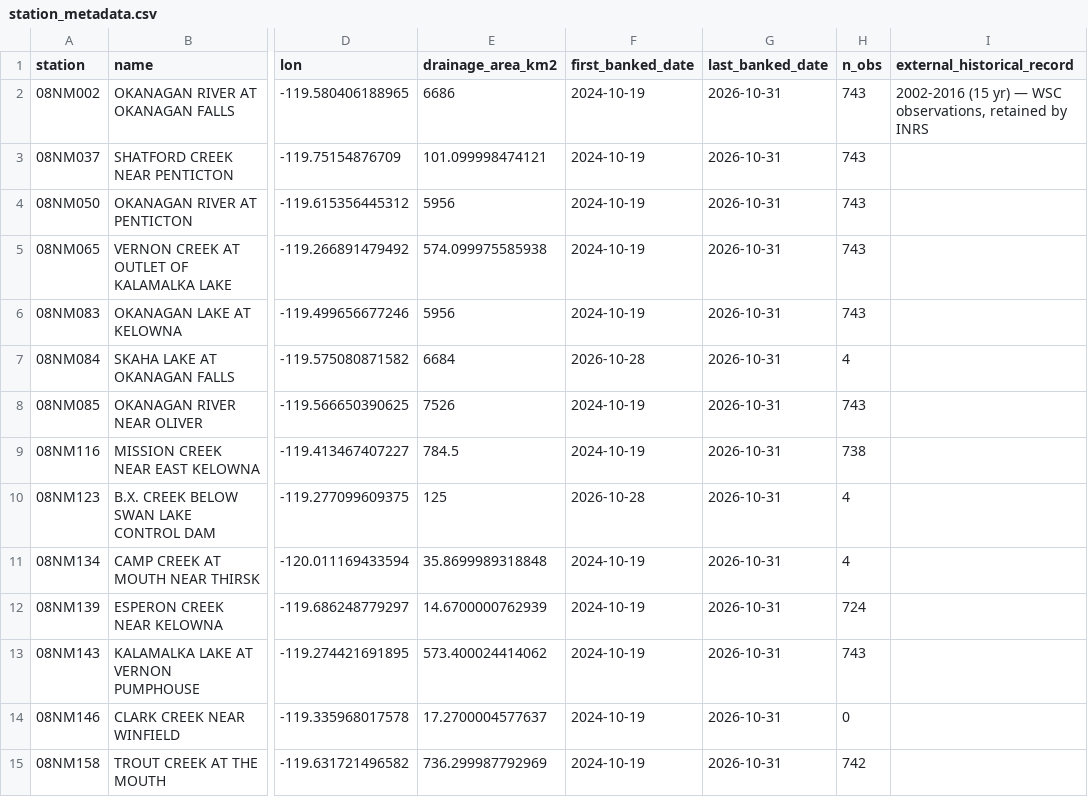
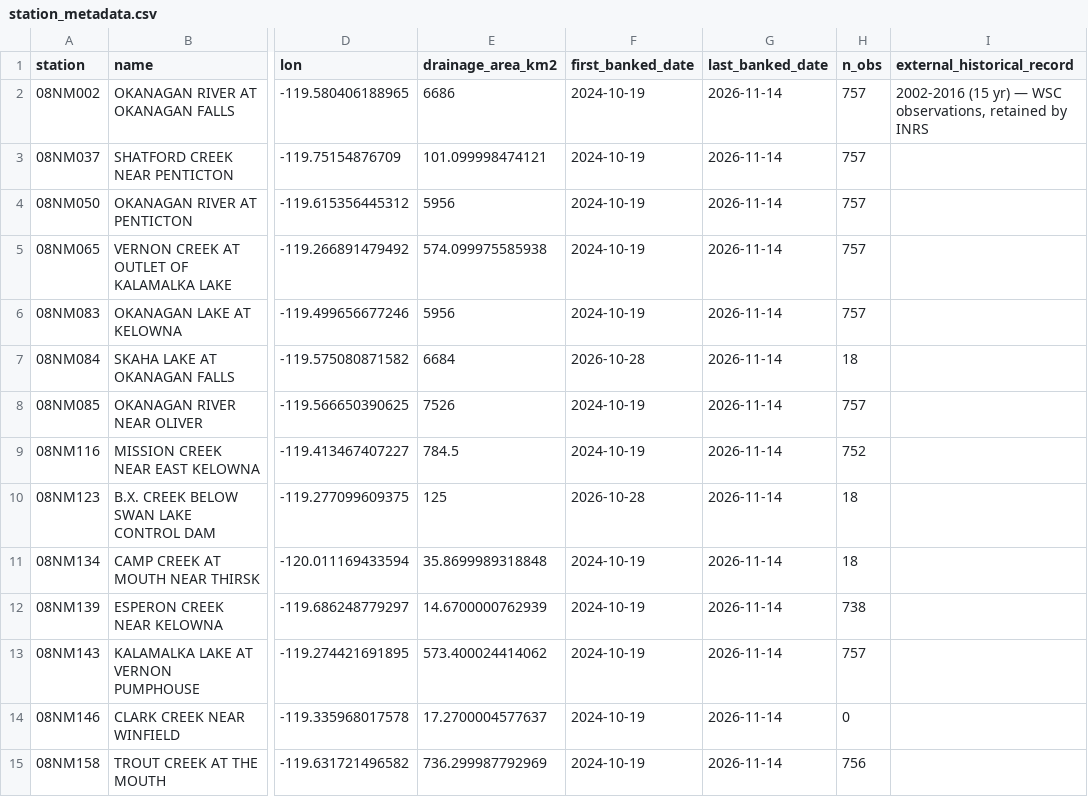
Before and after one commit to TOTA-git/TOTA-Water-Dashboard, a CSV file: data/cache/station_metadata.csv, drawn as a sheet; only a part is shown, gaps mark what is left out; the diff covers the shown part only; the diff names each change by its address in the sheet, - before the commit and + after, or states it on an @@ line.

```diff
--- a/data/cache/station_metadata.csv
+++ b/data/cache/station_metadata.csv
-G2:G15 (last_banked_date): 2026-10-31
+G2:G15 (last_banked_date): 2026-11-14
-H2:H6 (n_obs): 743
+H2:H6 (n_obs): 757
-H7 (n_obs): 4
+H7 (n_obs): 18
-H8 (n_obs): 743
+H8 (n_obs): 757
-H9 (n_obs): 738
+H9 (n_obs): 752
-H10:H11 (n_obs): 4
+H10:H11 (n_obs): 18
-H12 (n_obs): 724
+H12 (n_obs): 738
-H13 (n_obs): 743
+H13 (n_obs): 757
-H15 (n_obs): 742
+H15 (n_obs): 756
```
Also changed, not shown: 28 edited cells elsewhere in this file, data/cache/groundwater.csv, data/cache/inflow.csv, 3 other files.
